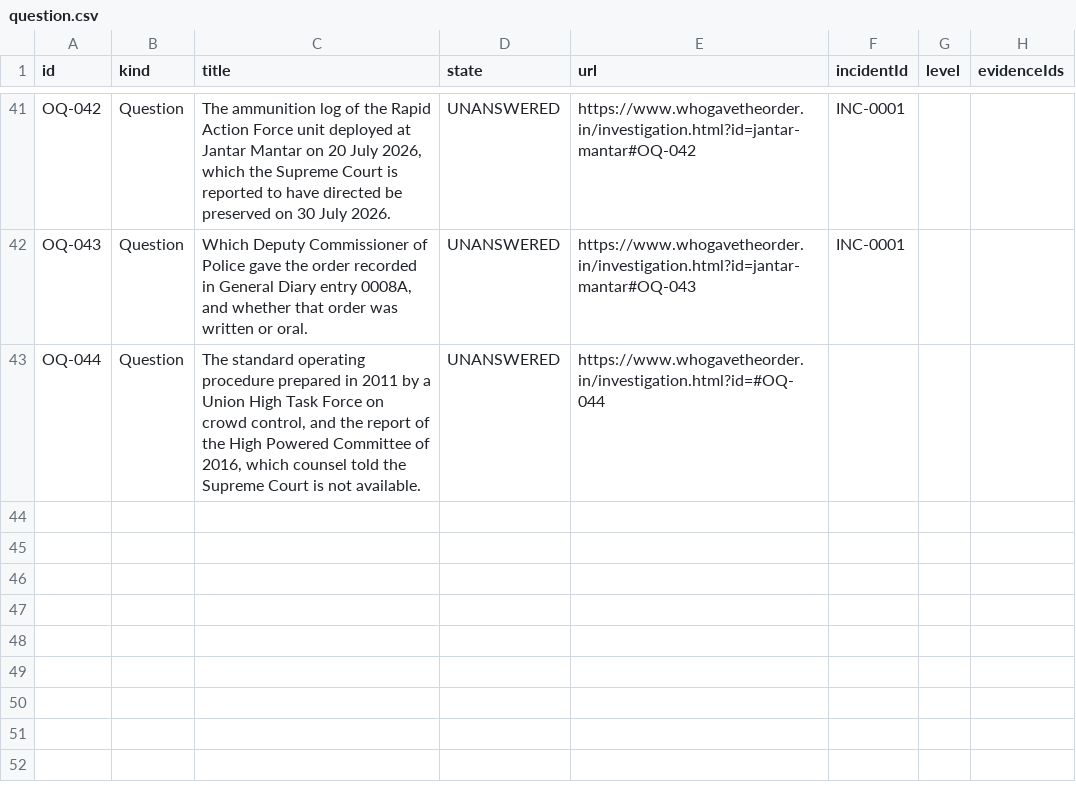
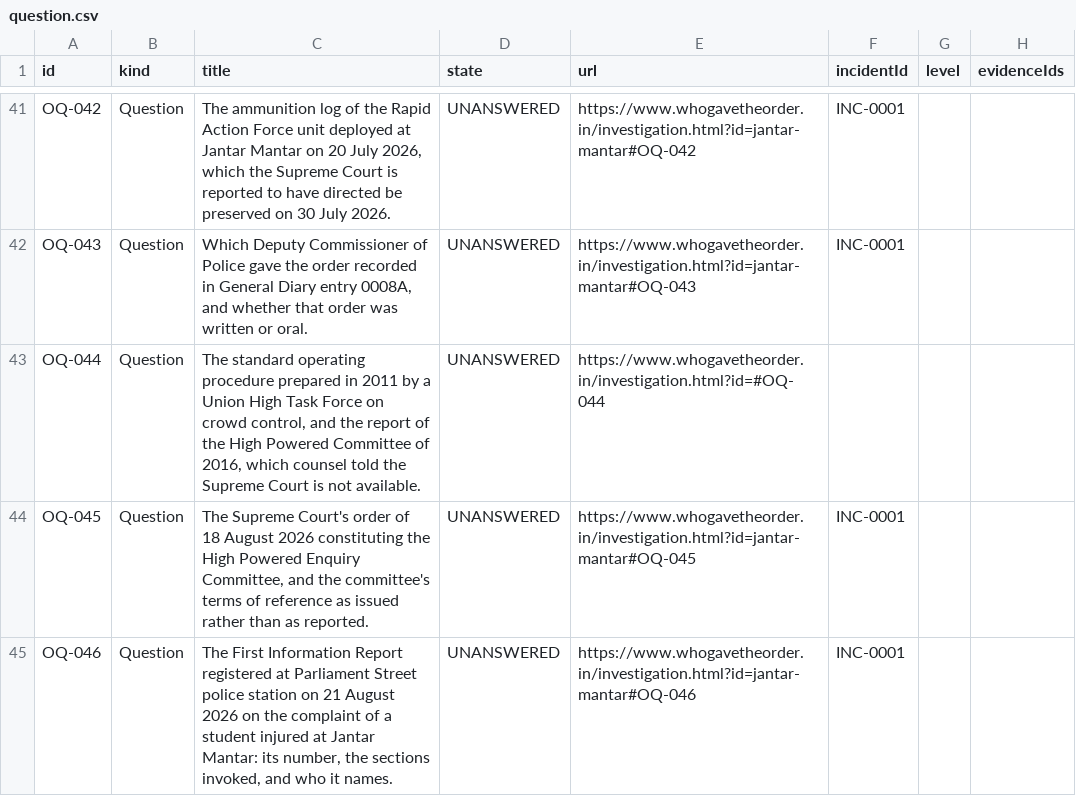
Before and after one commit to Varnasr/WhoGaveTheOrder, a CSV file: data/export/question.csv, drawn as a sheet; only a part is shown, gaps mark what is left out.

```diff
--- a/data/export/question.csv
+++ b/data/export/question.csv
@@ -43 +43,3 @@ OQ-043,Question,"Which Deputy Commissioner of Police gave the order recorded in
 OQ-044,Question,"The standard operating procedure prepared in 2011 by a Union High Task Force on crowd control, and the report of the High Powered Committee of 2016, which counsel told the Supreme Court is not available.",UNANSWERED,https://www.whogavetheorder.in/investigation.html?id=#OQ-044,,,
+OQ-045,Question,"The Supreme Court's order of 18 August 2026 constituting the High Powered Enquiry Committee, and the committee's terms of reference as issued rather than as reported.",UNANSWERED,https://www.whogavetheorder.in/investigation.html?id=jantar-mantar#OQ-045,INC-0001,,
+OQ-046,Question,"The First Information Report registered at Parliament Street police station on 21 August 2026 on the complaint of a student injured at Jantar Mantar: its number, the sections invoked, and who it names.",UNANSWERED,https://www.whogavetheorder.in/investigation.html?id=jantar-mantar#OQ-046,INC-0001,,
```
Also changed, not shown: data/export/evidence.csv, data/export/source.csv, 16 other files.
